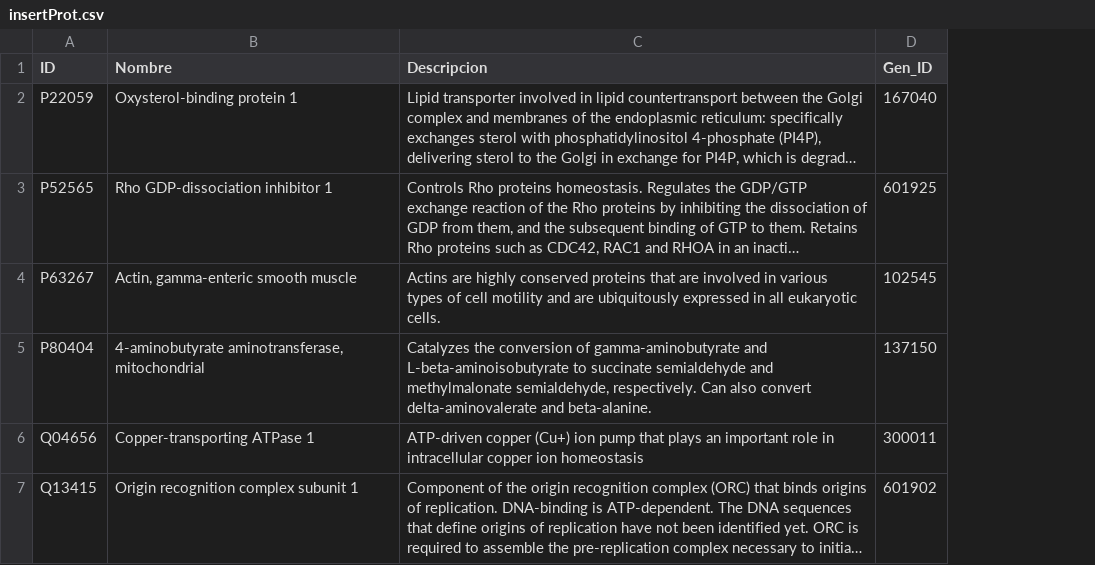
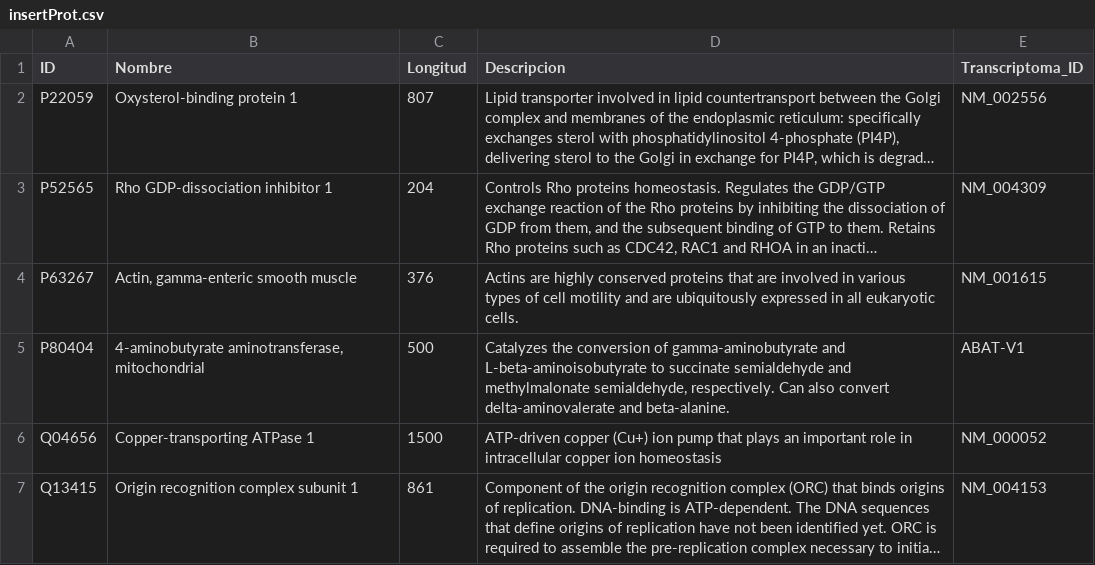
Before and after one commit to nmartinse/BD-mutaciones, a CSV file: insertProt.csv, drawn as a sheet; long unchanged cells end in …; removed rows and columns are numbered as before the commit, all else as after; the diff names each change by its address in the sheet, - before the commit and + after, or states it on an @@ line.

```diff
--- a/insertProt.csv
+++ b/insertProt.csv
+column C (Longitud), rows 2-7: 807 | 204 | 376 | 500 | 1500 | 861
-column D (Gen_ID), rows 2-7: 167040 | 601925 | 102545 | 137150 | 300011 | 601902
+column E (Transcriptoma_ID), rows 2-7: NM_002556 | NM_004309 | NM_001615 | ABAT-V1 | NM_000052 | NM_004153
```
Also changed, not shown: insertGenes.csv, 1 other file.
